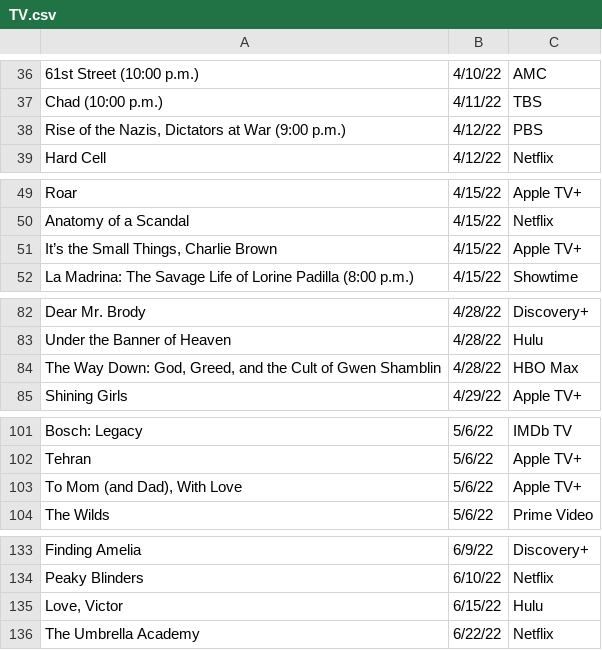
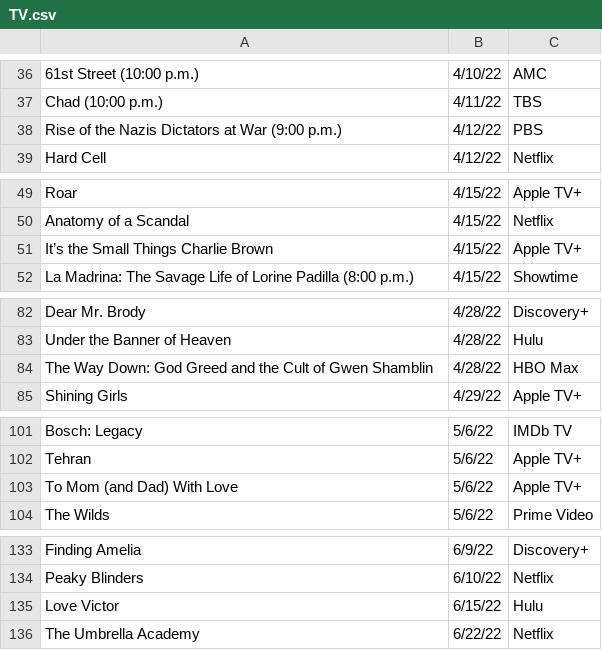
Before and after one commit to stefan2543/PowerRangers, a CSV file: app/src/main/assets/TV.csv, drawn as a sheet; only a part is shown, gaps mark what is left out; the diff names each change by its address in the sheet, - before the commit and + after, or states it on an @@ line.

```diff
--- a/app/src/main/assets/TV.csv
+++ b/app/src/main/assets/TV.csv
-A38: …of the Nazis, Dictators at…
+A38: …of the Nazis Dictators at…
-A51: It’s the Small Things, Charlie Brown
+A51: It’s the Small Things Charlie Brown
-A84: …Way Down: God, Greed, and the…
+A84: …Way Down: God Greed and the…
-A103: To Mom (and Dad), With Love
+A103: To Mom (and Dad) With Love
-A135: Love, Victor
+A135: Love Victor
```
Also changed, not shown: app/src/main/assets/Movies.csv, 11 other files.
